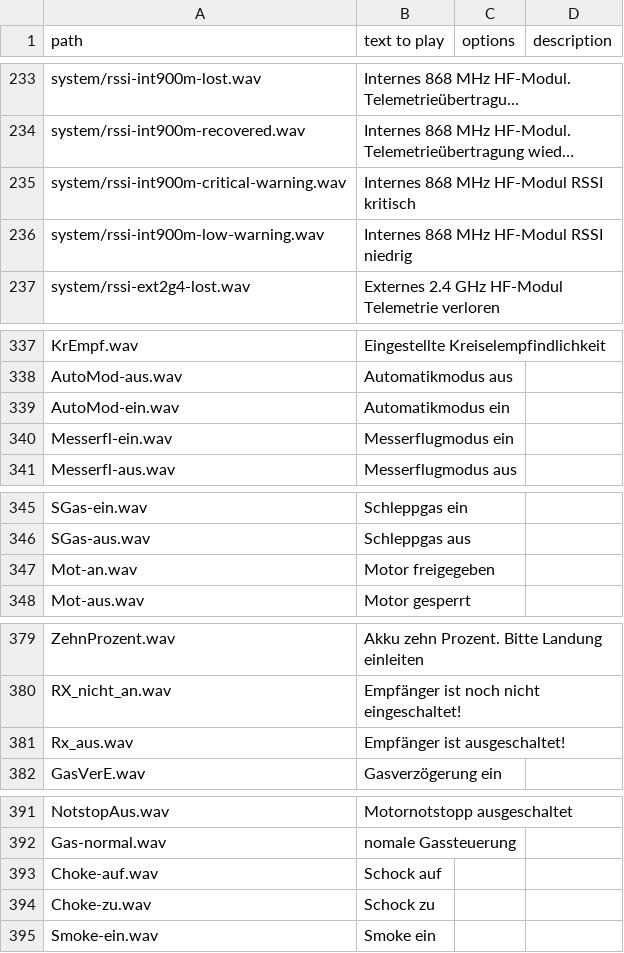
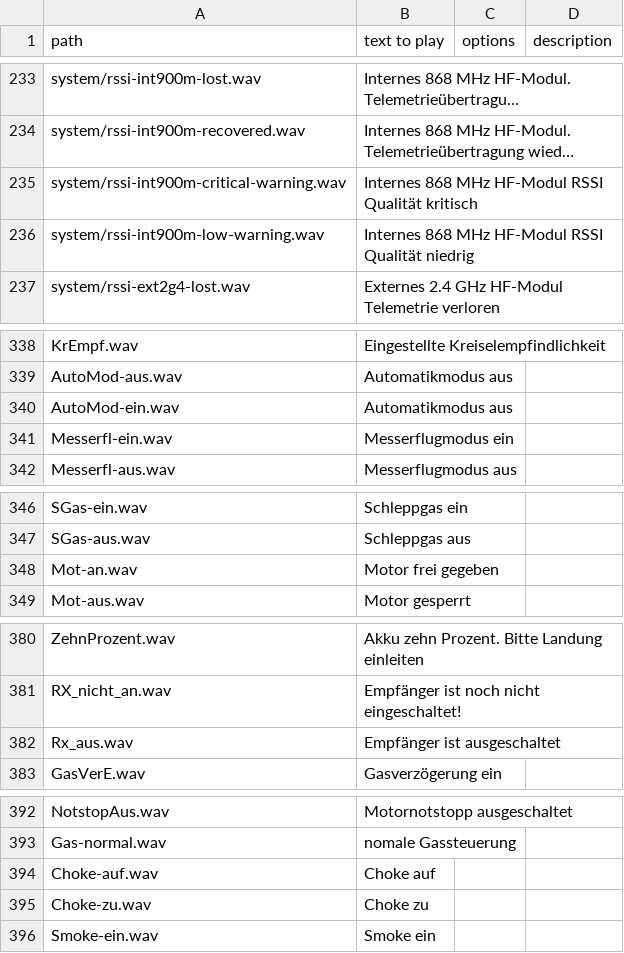
Before and after one commit to KevinFairgrieve/ETHOS-Feedback-Community, a CSV file: audio/de/de.csv, drawn as a sheet; only a part is shown, gaps mark what is left out; long unchanged cells end in …; addresses are those after the commit; the diff covers the shown part only; the diff names each change by its address in the sheet, - before the commit and + after, or states it on an @@ line.

```diff
--- a/audio/de/de.csv
+++ b/audio/de/de.csv
-B235 (text to play): Internes 868 MHz HF-Modul RSSI kritisch
+B235 (text to play): Internes 868 MHz HF-Modul RSSI Qualität kritisch
-B236 (text to play): Internes 868 MHz HF-Modul RSSI niedrig
+B236 (text to play): Internes 868 MHz HF-Modul RSSI Qualität niedrig
-B340 (text to play): Automatikmodus ein
+B340 (text to play): Automatikmodus aus
-B348 (text to play): Motor freigegeben
+B348 (text to play): Motor frei gegeben
-B382 (text to play): Empfänger ist ausgeschaltet!
+B382 (text to play): Empfänger ist ausgeschaltet
-B394 (text to play): Schock auf
+B394 (text to play): Choke auf
-B395 (text to play): Schock zu
+B395 (text to play): Choke zu
```
Also changed, not shown: 5 added rows and 18 edited cells elsewhere in this file.
